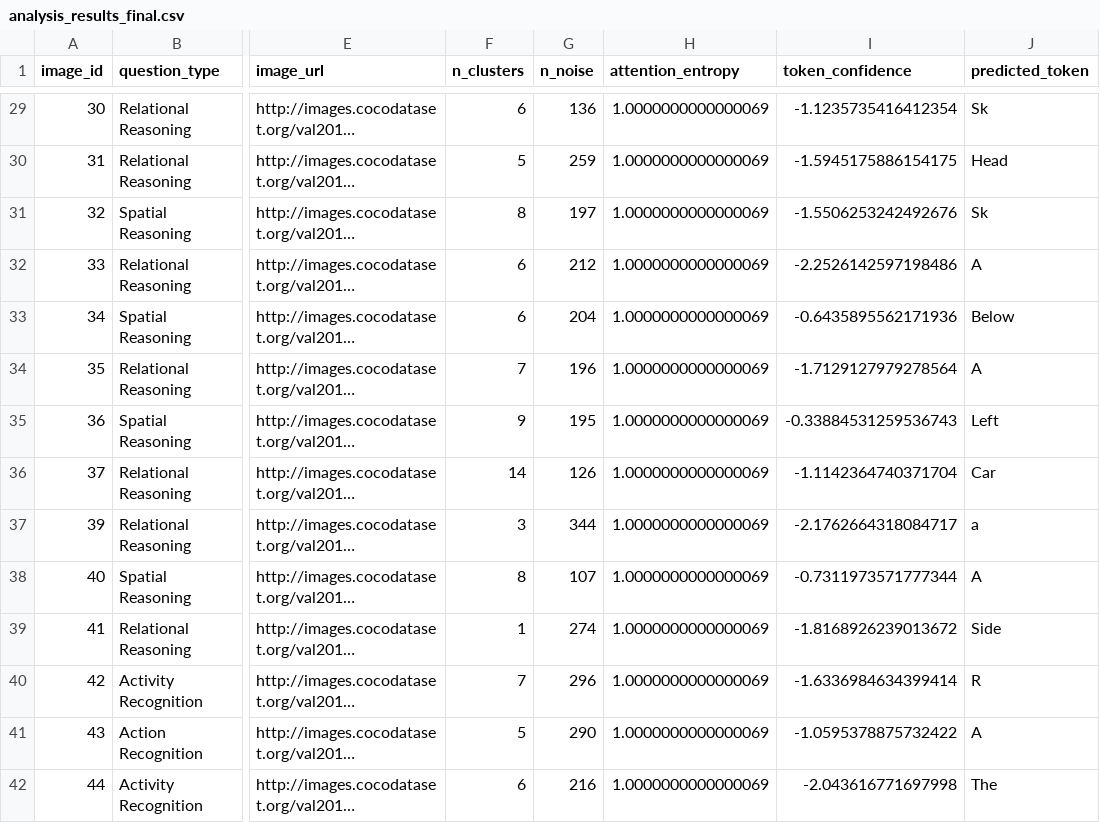
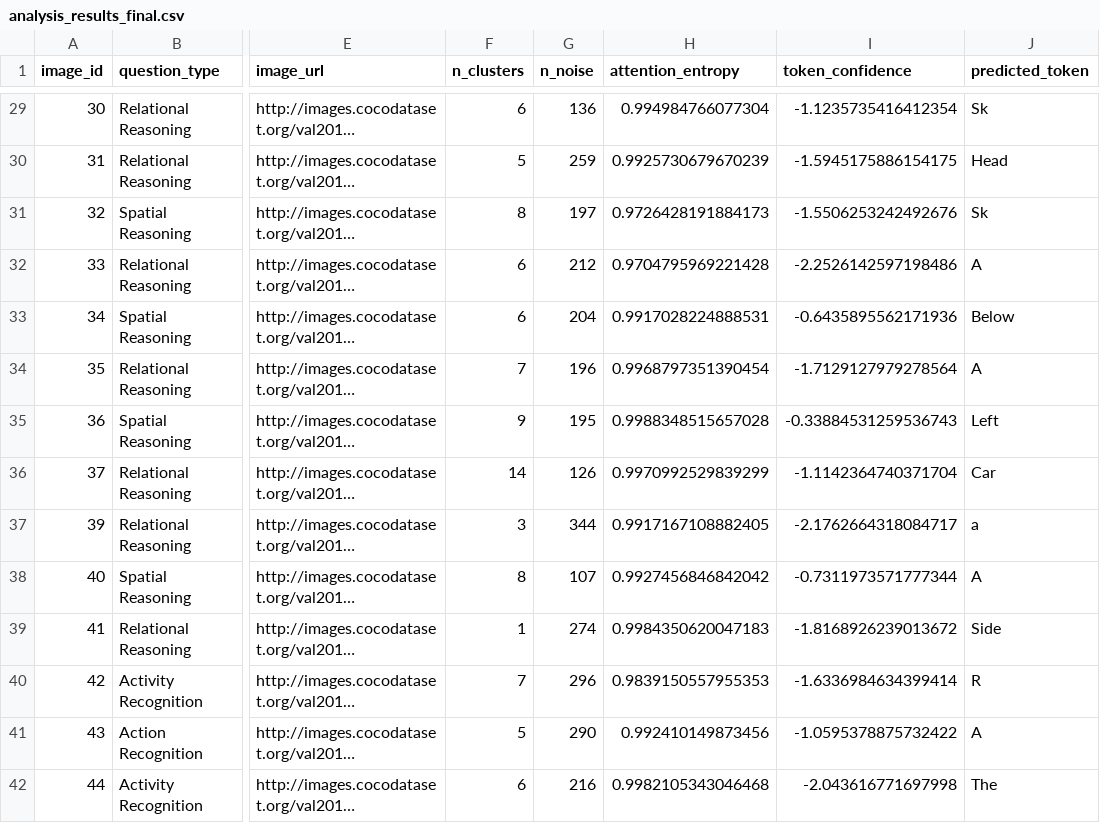
Before and after one commit to Shatterdest/SEES-project, a CSV file: analysis_results_final.csv, drawn as a sheet; only a part is shown, gaps mark what is left out; long unchanged cells end in …; the diff covers the shown part only; the diff names each change by its address in the sheet, - before the commit and + after, or states it on an @@ line.

```diff
--- a/analysis_results_final.csv
+++ b/analysis_results_final.csv
-H29 (attention_entropy): 1.0000000000000069
+H29 (attention_entropy): 0.994984766077304
-H30 (attention_entropy): 1.0000000000000069
+H30 (attention_entropy): 0.9925730679670239
-H31 (attention_entropy): 1.0000000000000069
+H31 (attention_entropy): 0.9726428191884173
-H32 (attention_entropy): 1.0000000000000069
+H32 (attention_entropy): 0.9704795969221428
-H33 (attention_entropy): 1.0000000000000069
+H33 (attention_entropy): 0.9917028224888531
-H34 (attention_entropy): 1.0000000000000069
+H34 (attention_entropy): 0.9968797351390454
-H35 (attention_entropy): 1.0000000000000069
+H35 (attention_entropy): 0.9988348515657028
-H36 (attention_entropy): 1.0000000000000069
+H36 (attention_entropy): 0.9970992529839299
-H37 (attention_entropy): 1.0000000000000069
+H37 (attention_entropy): 0.9917167108882405
-H38 (attention_entropy): 1.0000000000000069
+H38 (attention_entropy): 0.9927456846842042
-H39 (attention_entropy): 1.0000000000000069
+H39 (attention_entropy): 0.9984350620047183
-H40 (attention_entropy): 1.0000000000000069
+H40 (attention_entropy): 0.9839150557955353
-H41 (attention_entropy): 1.0000000000000069
+H41 (attention_entropy): 0.992410149873456
-H42 (attention_entropy): 1.0000000000000069
+H42 (attention_entropy): 0.9982105343046468
```
Also changed, not shown: 77 edited cells elsewhere in this file.
